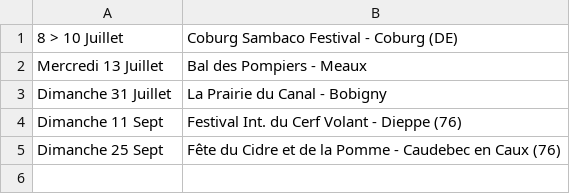
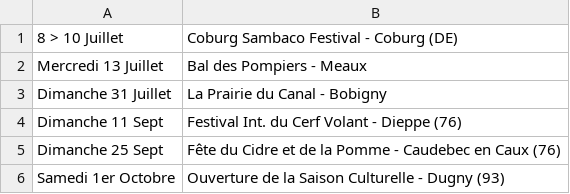
Before and after one commit to mathurinpetit/omaracuja, a CSV file: dates.csv, drawn as a sheet; the diff names each change by its address in the sheet, - before the commit and + after, or states it on an @@ line.

Commit message:
Update dates.csv

```diff
--- a/dates.csv
+++ b/dates.csv
+row 6: Samedi 1er Octobre | Ouverture de la Saison Culturelle - Dugny (93)
```
